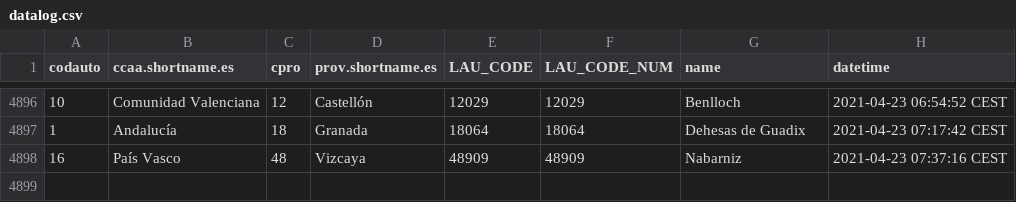
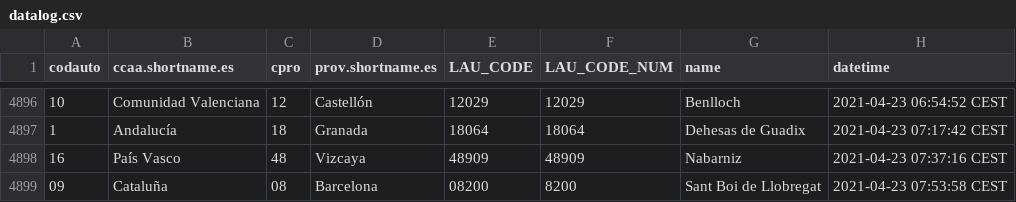
Before and after one commit to dieghernan/spain-munic-bot, a CSV file: assets/datalog.csv, drawn as a sheet; only a part is shown, gaps mark what is left out; the diff names each change by its address in the sheet, - before the commit and + after, or states it on an @@ line.

```diff
--- a/assets/datalog.csv
+++ b/assets/datalog.csv
+row 4899: 09 | Cataluña | 08 | Barcelona | 08200 | 8200 | Sant Boi de Llobregat | 2021-04-23 07:53:58 CEST
```
Also changed, not shown: 7 other files.
